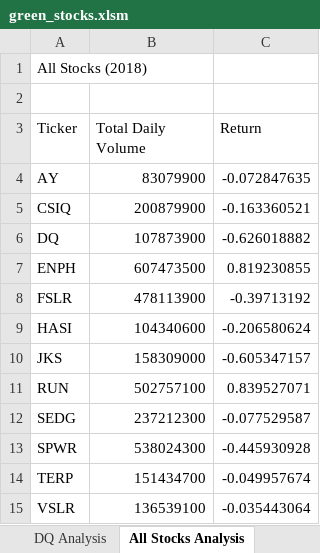
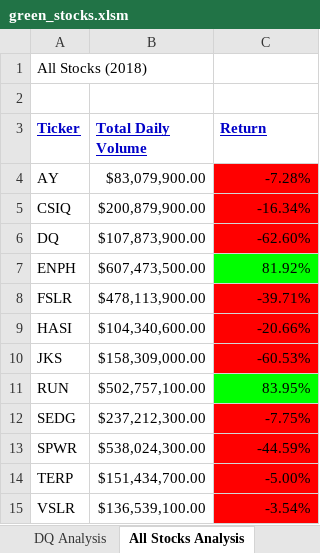
Before and after one commit to Alberto367/stock-analysis, an Excel workbook: Green_stocks/green_stocks.xlsm, sheet All Stocks Analysis, drawn as a sheet; values as stored, in another font and other column widths than the file's, no borders; the diff names each change by its address in the sheet, - before the commit and + after, or states it on an @@ line.

Commit message:
Formatting

```diff
--- a/Green_stocks/green_stocks.xlsm (sheet All Stocks Analysis)
+++ b/Green_stocks/green_stocks.xlsm (sheet All Stocks Analysis)
@@ A3:C3 bold: off → on, underline: off → on, text colour: black → #0000C8 @@
-B4 (Total Daily Volume): 83079900
+B4 (Total Daily Volume): $83,079,900.00
-C4 (Return): -0.072847635
+C4 (Return): -7.28%
-C4:C6 fill: none
+C4:C6 fill: #FF0000
-B5 (Total Daily Volume): 200879900
+B5 (Total Daily Volume): $200,879,900.00
-C5 (Return): -0.163360521
+C5 (Return): -16.34%
-B6 (Total Daily Volume): 107873900
+B6 (Total Daily Volume): $107,873,900.00
-C6 (Return): -0.626018882
+C6 (Return): -62.60%
-B7 (Total Daily Volume): 607473500
+B7 (Total Daily Volume): $607,473,500.00
-C7 (Return): 0.819230855
+C7 (Return): 81.92%
-C7 fill: none
+C7 fill: #00FF00
-B8 (Total Daily Volume): 478113900
+B8 (Total Daily Volume): $478,113,900.00
-C8 (Return): -0.39713192
+C8 (Return): -39.71%
-C8:C10 fill: none
+C8:C10 fill: #FF0000
-B9 (Total Daily Volume): 104340600
+B9 (Total Daily Volume): $104,340,600.00
-C9 (Return): -0.206580624
+C9 (Return): -20.66%
-B10 (Total Daily Volume): 158309000
+B10 (Total Daily Volume): $158,309,000.00
-C10 (Return): -0.605347157
+C10 (Return): -60.53%
-B11 (Total Daily Volume): 502757100
+B11 (Total Daily Volume): $502,757,100.00
-C11 (Return): 0.839527071
+C11 (Return): 83.95%
-C11 fill: none
+C11 fill: #00FF00
-B12 (Total Daily Volume): 237212300
+B12 (Total Daily Volume): $237,212,300.00
-C12 (Return): -0.077529587
+C12 (Return): -7.75%
-C12:C15 fill: none
+C12:C15 fill: #FF0000
-B13 (Total Daily Volume): 538024300
+B13 (Total Daily Volume): $538,024,300.00
-C13 (Return): -0.445930928
+C13 (Return): -44.59%
-B14 (Total Daily Volume): 151434700
+B14 (Total Daily Volume): $151,434,700.00
-C14 (Return): -0.049957674
+C14 (Return): -5.00%
-B15 (Total Daily Volume): 136539100
+B15 (Total Daily Volume): $136,539,100.00
-C15 (Return): -0.035443064
+C15 (Return): -3.54%
```
